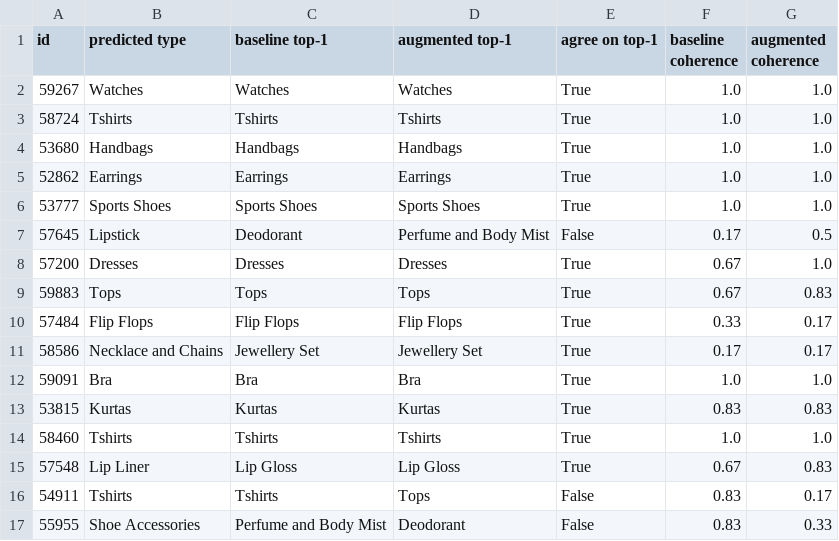
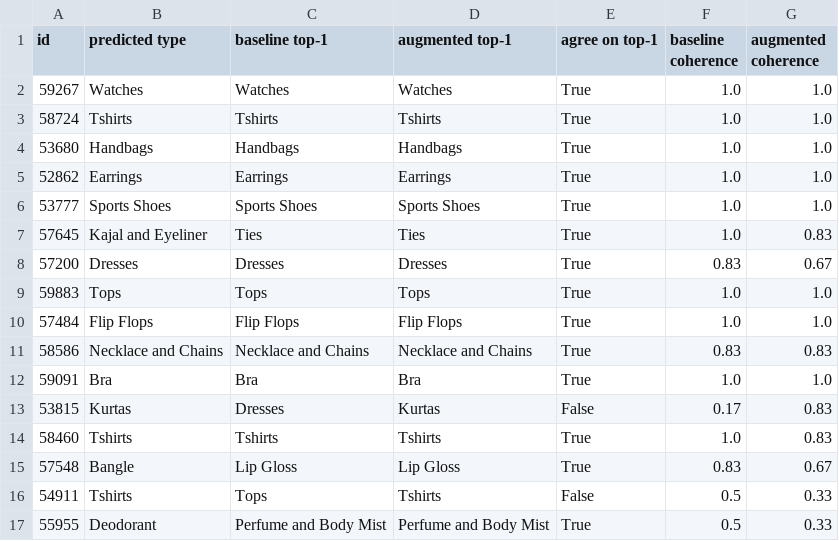
Before and after one commit to walnut1712/Fashion-Intelligence-System, a CSV file: outputs/task4_testimage_agreement.csv, drawn as a sheet.

```diff
--- a/outputs/task4_testimage_agreement.csv
+++ b/outputs/task4_testimage_agreement.csv
@@ -6,12 +6,12 @@ id,predicted type,baseline top-1,augmented top-1,agree on top-1,baseline coheren
 53777,Sports Shoes,Sports Shoes,Sports Shoes,True,1.0,1.0
-57645,Lipstick,Deodorant,Perfume and Body Mist,False,0.17,0.5
-57200,Dresses,Dresses,Dresses,True,0.67,1.0
-59883,Tops,Tops,Tops,True,0.67,0.83
-57484,Flip Flops,Flip Flops,Flip Flops,True,0.33,0.17
-58586,Necklace and Chains,Jewellery Set,Jewellery Set,True,0.17,0.17
+57645,Kajal and Eyeliner,Ties,Ties,True,1.0,0.83
+57200,Dresses,Dresses,Dresses,True,0.83,0.67
+59883,Tops,Tops,Tops,True,1.0,1.0
+57484,Flip Flops,Flip Flops,Flip Flops,True,1.0,1.0
+58586,Necklace and Chains,Necklace and Chains,Necklace and Chains,True,0.83,0.83
 59091,Bra,Bra,Bra,True,1.0,1.0
-53815,Kurtas,Kurtas,Kurtas,True,0.83,0.83
-58460,Tshirts,Tshirts,Tshirts,True,1.0,1.0
-57548,Lip Liner,Lip Gloss,Lip Gloss,True,0.67,0.83
-54911,Tshirts,Tshirts,Tops,False,0.83,0.17
-55955,Shoe Accessories,Perfume and Body Mist,Deodorant,False,0.83,0.33
+53815,Kurtas,Dresses,Kurtas,False,0.17,0.83
+58460,Tshirts,Tshirts,Tshirts,True,1.0,0.83
+57548,Bangle,Lip Gloss,Lip Gloss,True,0.83,0.67
+54911,Tshirts,Tops,Tshirts,False,0.5,0.33
+55955,Deodorant,Perfume and Body Mist,Perfume and Body Mist,True,0.5,0.33
```
Also changed, not shown: outputs/background_augmentation_comparison.csv, outputs/task4_testimage_predictions.csv, 21 other files.
